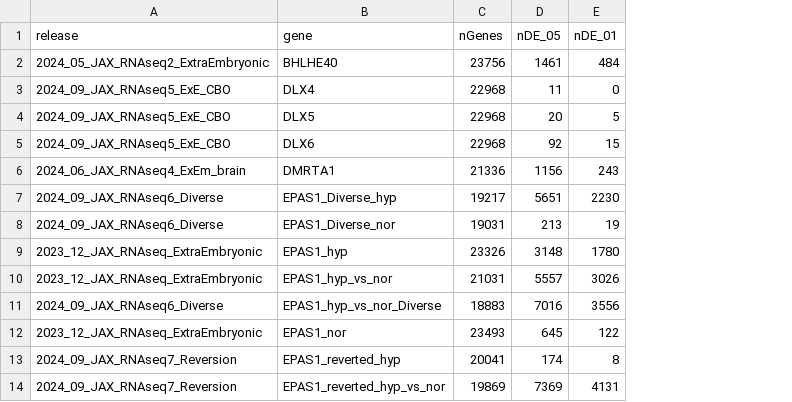
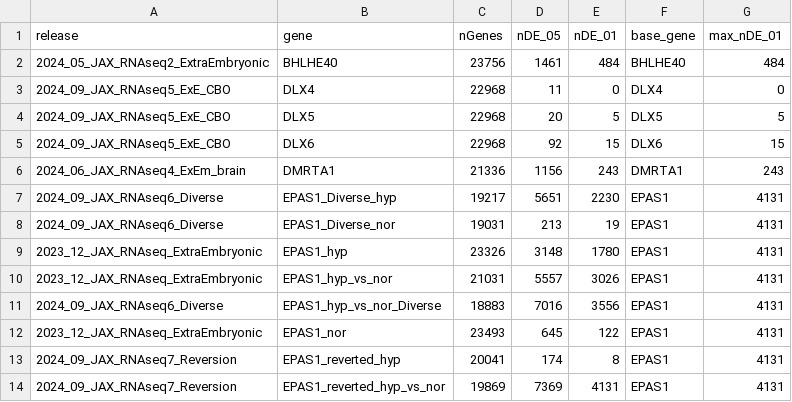
Before and after one commit to morphic-bio/MorPhiC_bulk_RNAseq, a TSV file: results/summary_DE_results.tsv, drawn as a sheet; only a part is shown; the diff names each change by its address in the sheet, - before the commit and + after, or states it on an @@ line.

Commit message:
update result summary

```diff
--- a/results/summary_DE_results.tsv
+++ b/results/summary_DE_results.tsv
+column F (base_gene), rows 2-14: BHLHE40 | DLX4 | DLX5 | DLX6 | DMRTA1 | EPAS1 | EPAS1 | EPAS1 | EPAS1 | EPAS1 | EPAS1 | EPAS1 | EPAS1
+column G (max_nDE_01), rows 2-14: 484 | 0 | 5 | 15 | 243 | 4131 | 4131 | 4131 | 4131 | 4131 | 4131 | 4131 | 4131
```
Also changed, not shown: 2 other files.
